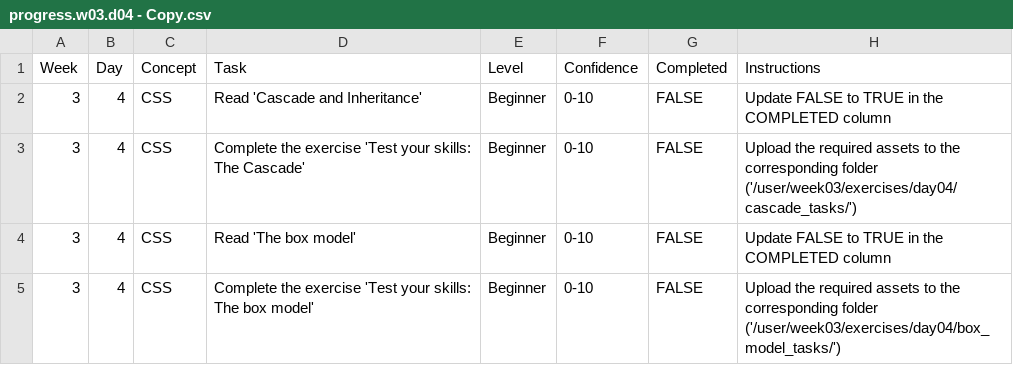
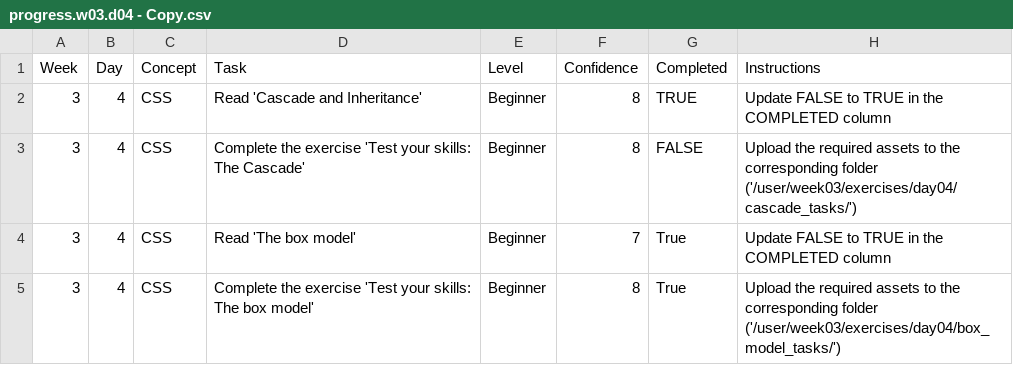
Before and after one commit to Mac-thartcher/WDX-180, a CSV file: user/week03/progress/progress.w03.d04 - Copy.csv, drawn as a sheet.

```diff
--- a/user/week03/progress/progress.w03.d04 - Copy.csv
+++ b/user/week03/progress/progress.w03.d04 - Copy.csv
@@ -1,5 +1,5 @@
 Week,Day,Concept,Task,Level,Confidence,Completed,Instructions
-3,4,CSS,Read 'Cascade and Inheritance',Beginner,0-10,FALSE,Update FALSE to TRUE in the COMPLETED column
-3,4,CSS,Complete the exercise 'Test your skills: The Cascade',Beginner,0-10,FALSE,Upload the required assets to the corresponding folder ('/user/week03/exercises/day04/cascade_tasks/')
-3,4,CSS,Read 'The box model',Beginner,0-10,FALSE,Update FALSE to TRUE in the COMPLETED column
-3,4,CSS,Complete the exercise 'Test your skills: The box model',Beginner,0-10,FALSE,Upload the required assets to the corresponding folder ('/user/week03/exercises/day04/box_model_tasks/')
+3,4,CSS,Read 'Cascade and Inheritance',Beginner,8,TRUE,Update FALSE to TRUE in the COMPLETED column
+3,4,CSS,Complete the exercise 'Test your skills: The Cascade',Beginner,8,FALSE,Upload the required assets to the corresponding folder ('/user/week03/exercises/day04/cascade_tasks/')
+3,4,CSS,Read 'The box model',Beginner,7,True,Update FALSE to TRUE in the COMPLETED column
+3,4,CSS,Complete the exercise 'Test your skills: The box model',Beginner,8,True,Upload the required assets to the corresponding folder ('/user/week03/exercises/day04/box_model_tasks/')
```
Also changed, not shown: user/week03/progress/progress.w03.d03 - Copy.csv, 16 other files.
